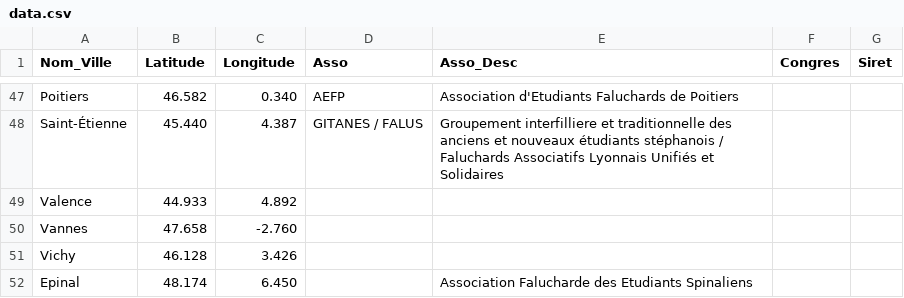
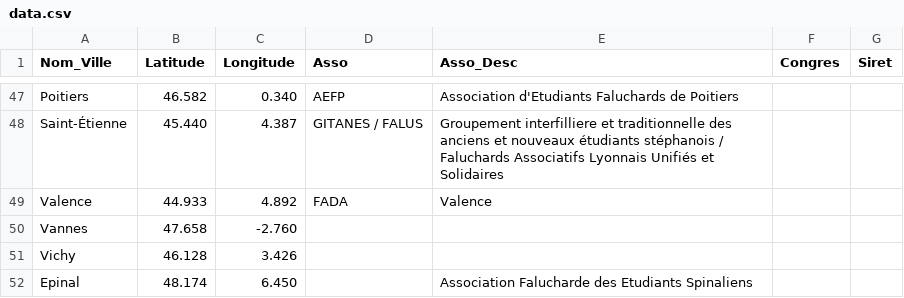
Before and after one commit to Proxcom/FALUCHE, a CSV file: data.csv, drawn as a sheet; only a part is shown, gaps mark what is left out; the diff names each change by its address in the sheet, - before the commit and + after, or states it on an @@ line.

Commit message:
Fix

```diff
--- a/data.csv
+++ b/data.csv
-D49 (Asso): (empty)
+D49 (Asso): FADA
-E49 (Asso_Desc): (empty)
+E49 (Asso_Desc): Valence
```
